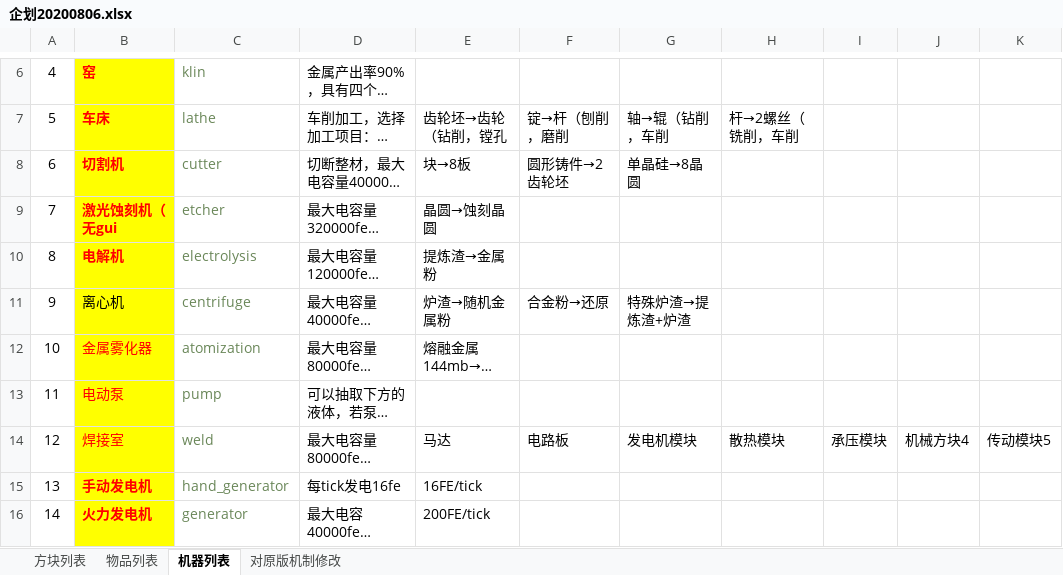
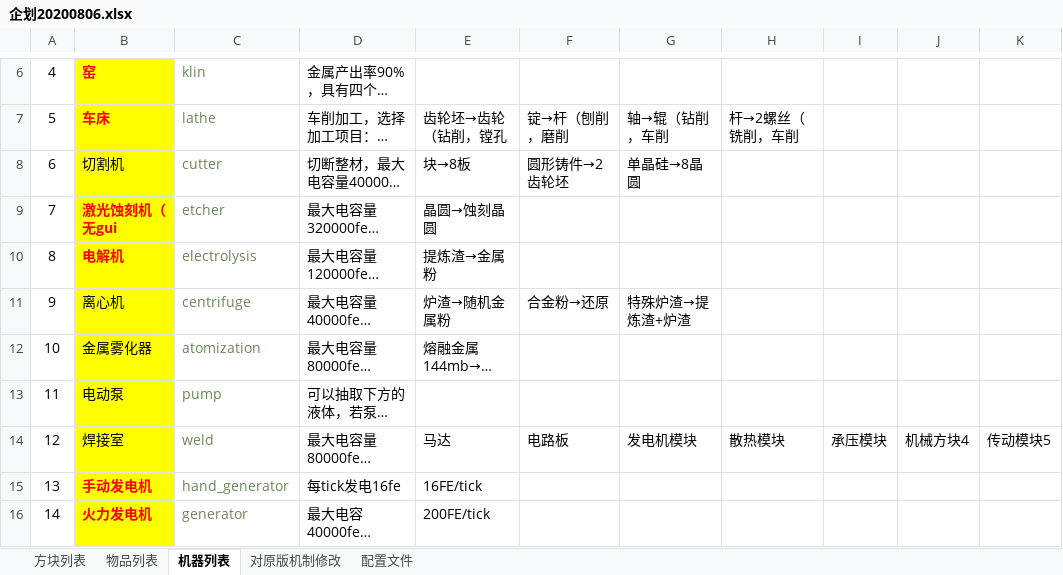
Before and after one commit to M-F-R-F/micro_machinery, an Excel workbook: 参考/资料/企划20200806.xlsx, sheet 机器列表, drawn as a sheet; only a part is shown, gaps mark what is left out; long unchanged cells end in …; values as stored, in another font and other column widths than the file's, no borders; the diff names each change by its address in the sheet, - before the commit and + after, or states it on an @@ line.

```diff
--- a/参考/资料/企划20200806.xlsx (sheet 机器列表)
+++ b/参考/资料/企划20200806.xlsx (sheet 机器列表)
+sheet tab: 配置文件
@@ B8 bold: on → off, text colour: #FF0000 → black @@
-B12:B14 text colour: #FF0000
+B12:B14 text colour: black
```
Also changed, not shown: sheet 对原版机制修改, 15 other files.
